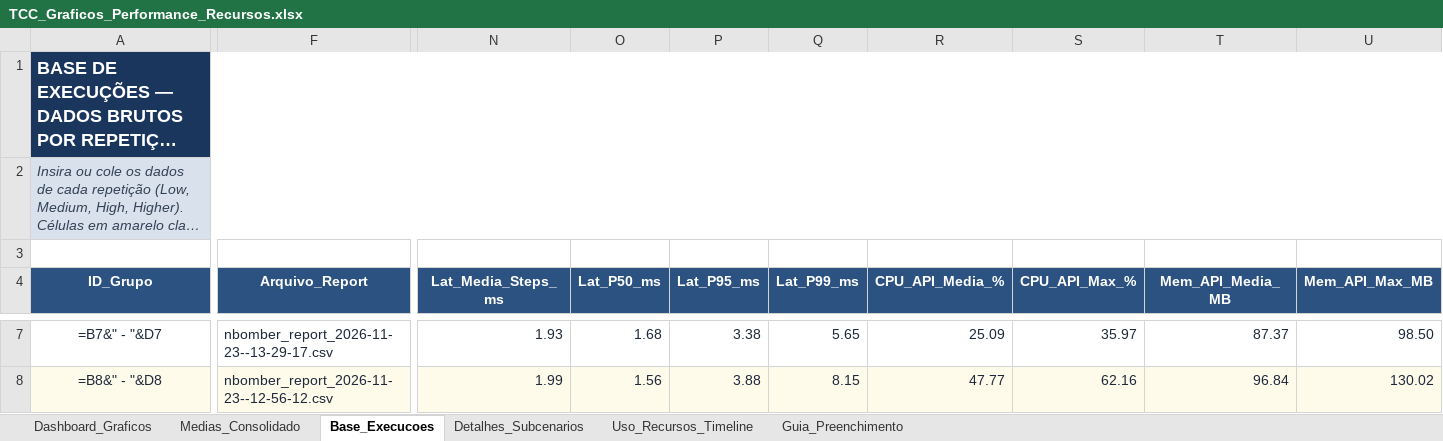
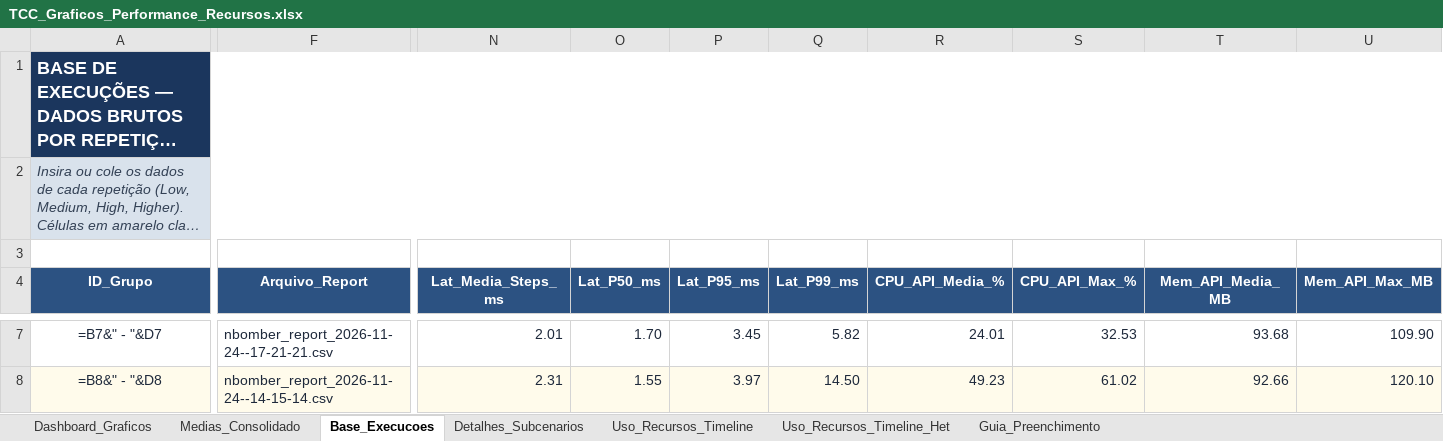
Before and after one commit to RaphaelGLv/ebenezer-load-test, an Excel workbook: TCC_Graficos_Performance_Recursos.xlsx, sheet Base_Execucoes, drawn as a sheet; only a part is shown, gaps mark what is left out; long unchanged cells end in …; values as stored, in another font and other column widths than the file's, no borders; formulas without a stored value are shown as written; the diff covers the shown part only; the diff names each change by its address in the sheet, - before the commit and + after, or states it on an @@ line.

Commit message:
fix: report sheets and update script

```diff
--- a/TCC_Graficos_Performance_Recursos.xlsx (sheet Base_Execucoes)
+++ b/TCC_Graficos_Performance_Recursos.xlsx (sheet Base_Execucoes)
+sheet tab: Uso_Recursos_Timeline_Het
-F7 (Arquivo_Report): nbomber_report_2026-11-23--13-29-17.csv
+F7 (Arquivo_Report): nbomber_report_2026-11-24--17-21-21.csv
-N7 (Lat_Media_Steps_ms): 1.93
+N7 (Lat_Media_Steps_ms): 2.01
-O7 (Lat_P50_ms): 1.68
+O7 (Lat_P50_ms): 1.70
-P7 (Lat_P95_ms): 3.38
+P7 (Lat_P95_ms): 3.45
-Q7 (Lat_P99_ms): 5.65
+Q7 (Lat_P99_ms): 5.82
-R7 (CPU_API_Media_%): 25.09
+R7 (CPU_API_Media_%): 24.01
-S7 (CPU_API_Max_%): 35.97
+S7 (CPU_API_Max_%): 32.53
-T7 (Mem_API_Media_MB): 87.37
+T7 (Mem_API_Media_MB): 93.68
-U7 (Mem_API_Max_MB): 98.50
+U7 (Mem_API_Max_MB): 109.90
-F8 (Arquivo_Report): nbomber_report_2026-11-23--12-56-12.csv
+F8 (Arquivo_Report): nbomber_report_2026-11-24--14-15-14.csv
-N8 (Lat_Media_Steps_ms): 1.99
+N8 (Lat_Media_Steps_ms): 2.31
-O8 (Lat_P50_ms): 1.56
+O8 (Lat_P50_ms): 1.55
-P8 (Lat_P95_ms): 3.88
+P8 (Lat_P95_ms): 3.97
-Q8 (Lat_P99_ms): 8.15
+Q8 (Lat_P99_ms): 14.50
-R8 (CPU_API_Media_%): 47.77
+R8 (CPU_API_Media_%): 49.23
-S8 (CPU_API_Max_%): 62.16
+S8 (CPU_API_Max_%): 61.02
-T8 (Mem_API_Media_MB): 96.84
+T8 (Mem_API_Media_MB): 92.66
-U8 (Mem_API_Max_MB): 130.02
+U8 (Mem_API_Max_MB): 120.10
```
Also changed, not shown: 275 edited cells elsewhere in this sheet, sheet Detalhes_Subcenarios, sheet Uso_Recursos_Timeline, charts or pictures, 1 other file.
